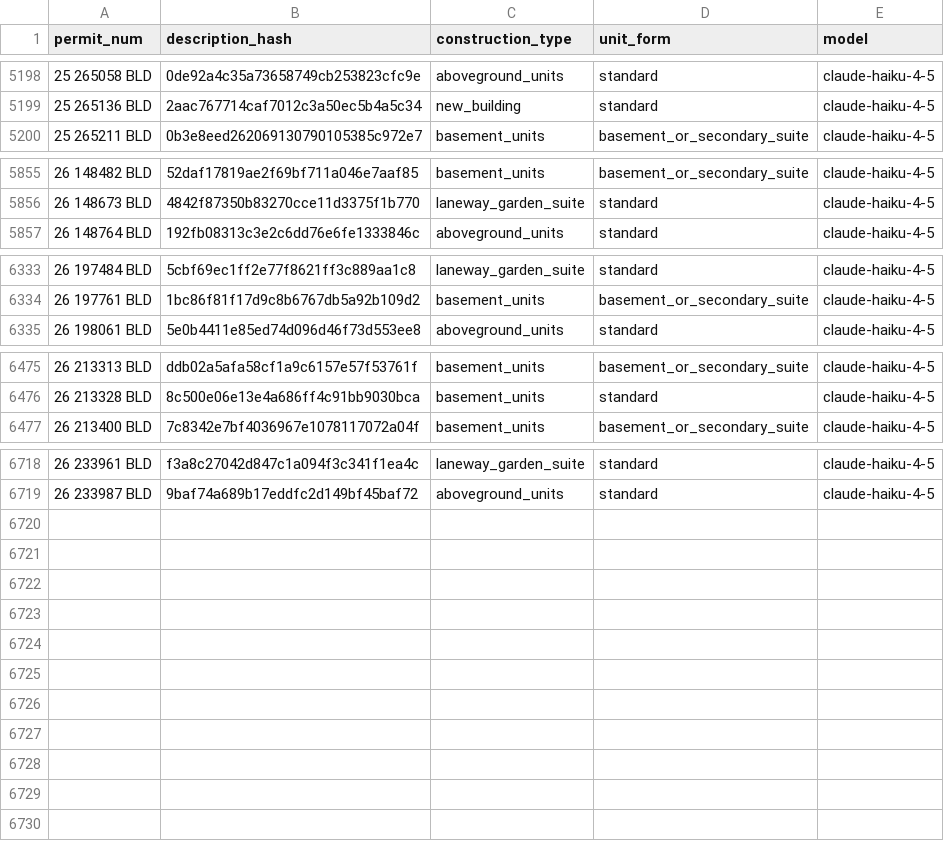
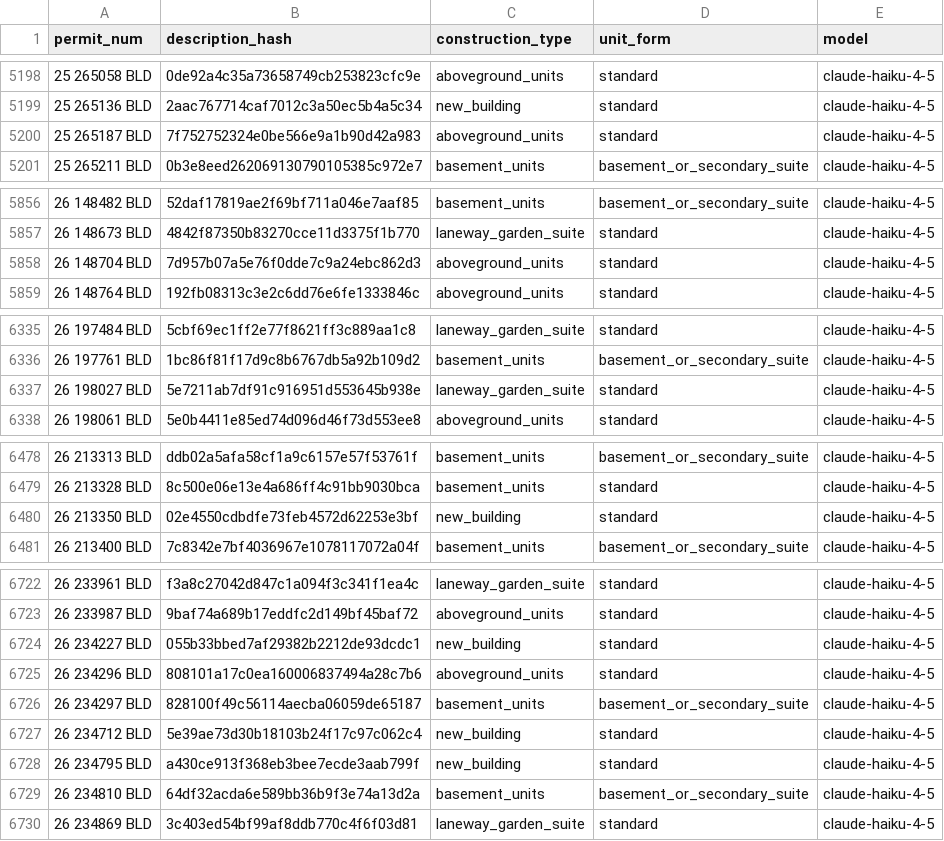
Before and after one commit to zuzubak/to-multiplex-map, a CSV file: dbt/seeds/llm_permit_scope.csv, drawn as a sheet; only a part is shown, gaps mark what is left out; the diff covers the shown part only; the diff names each change by its address in the sheet, - before the commit and + after, or states it on an @@ line.

```diff
--- a/dbt/seeds/llm_permit_scope.csv
+++ b/dbt/seeds/llm_permit_scope.csv
+row 5200: 25 265187 BLD | 7f752752324e0be566e9a1b90d42a983 | aboveground_units | standard | claude-haiku-4-5
+row 5858: 26 148704 BLD | 7d957b07a5e76f0dde7c9a24ebc862d3 | aboveground_units | standard | claude-haiku-4-5
+row 6337: 26 198027 BLD | 5e7211ab7df91c916951d553645b938e | laneway_garden_suite | standard | claude-haiku-4-5
+row 6480: 26 213350 BLD | 02e4550cdbdfe73feb4572d62253e3bf | new_building | standard | claude-haiku-4-5
+row 6724: 26 234227 BLD | 055b33bbed7af29382b2212de93dcdc1 | new_building | standard | claude-haiku-4-5
+row 6725: 26 234296 BLD | 808101a17c0ea160006837494a28c7b6 | aboveground_units | standard | claude-haiku-4-5
+row 6726: 26 234297 BLD | 828100f49c56114aecba06059de65187 | basement_units | basement_or_secondary_suite | claude-haiku-4-5
+row 6727: 26 234712 BLD | 5e39ae73d30b18103b24f17c97c062c4 | new_building | standard | claude-haiku-4-5
+row 6728: 26 234795 BLD | a430ce913f368eb3bee7ecde3aab799f | new_building | standard | claude-haiku-4-5
+row 6729: 26 234810 BLD | 64df32acda6e589bb36b9f3e74a13d2a | basement_units | basement_or_secondary_suite | claude-haiku-4-5
+row 6730: 26 234869 BLD | 3c403ed54bf99af8ddb770c4f6f03d81 | laneway_garden_suite | standard | claude-haiku-4-5
```
Also changed, not shown: 9 edited cells elsewhere in this file, 3 other files.
